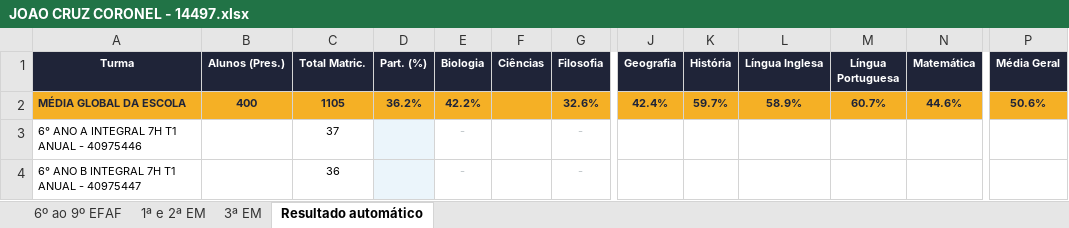
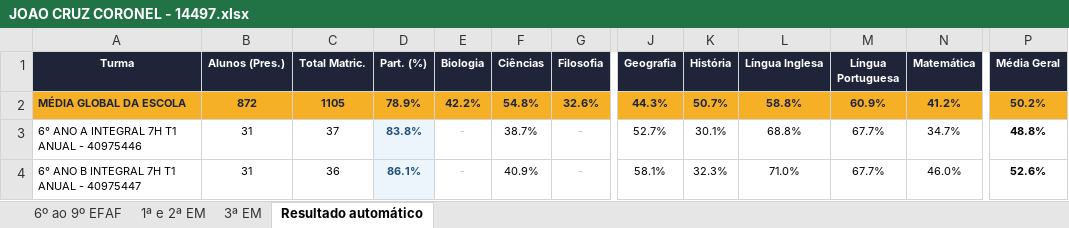
Before and after one commit to resolveascoisas/avap_3bim, an Excel workbook: dados/JOAO CRUZ CORONEL - 14497.xlsx, sheet Resultado automático, drawn as a sheet; only a part is shown, gaps mark what is left out; values as stored, in another font and other column widths than the file's, no borders; charts and pictures and conditional formats not drawn; the diff covers the shown part only; the diff names each change by its address in the sheet, - before the commit and + after, or states it on an @@ line.

Commit message:
Add files via upload

```diff
--- a/dados/JOAO CRUZ CORONEL - 14497.xlsx (sheet Resultado automático)
+++ b/dados/JOAO CRUZ CORONEL - 14497.xlsx (sheet Resultado automático)
-B2 (Alunos (Pres.)): 400
+B2 (Alunos (Pres.)): 872
-D2 (Part. (%)): 36.2%
+D2 (Part. (%)): 78.9%
-F2 (Ciências): (empty)
+F2 (Ciências): 54.8%
-J2 (Geografia): 42.4%
+J2 (Geografia): 44.3%
-K2 (História): 59.7%
+K2 (História): 50.7%
-L2 (Língua Inglesa): 58.9%
+L2 (Língua Inglesa): 58.8%
-M2 (Língua Portuguesa): 60.7%
+M2 (Língua Portuguesa): 60.9%
-N2 (Matemática): 44.6%
+N2 (Matemática): 41.2%
-P2 (Média Geral): 50.6%
+P2 (Média Geral): 50.2%
-B3:B4 (Alunos (Pres.)): (empty)
+B3:B4 (Alunos (Pres.)): 31
-D3 (Part. (%)): (empty)
+D3 (Part. (%)): 83.8%
-F3 (Ciências): (empty)
+F3 (Ciências): 38.7%
-J3 (Geografia): (empty)
+J3 (Geografia): 52.7%
-K3 (História): (empty)
+K3 (História): 30.1%
-L3 (Língua Inglesa): (empty)
+L3 (Língua Inglesa): 68.8%
-M3:M4 (Língua Portuguesa): (empty)
+M3:M4 (Língua Portuguesa): 67.7%
-N3 (Matemática): (empty)
+N3 (Matemática): 34.7%
-P3 (Média Geral): (empty)
+P3 (Média Geral): 48.8%
-D4 (Part. (%)): (empty)
+D4 (Part. (%)): 86.1%
-F4 (Ciências): (empty)
+F4 (Ciências): 40.9%
-J4 (Geografia): (empty)
+J4 (Geografia): 58.1%
-K4 (História): (empty)
+K4 (História): 32.3%
-L4 (Língua Inglesa): (empty)
+L4 (Língua Inglesa): 71.0%
-N4 (Matemática): (empty)
+N4 (Matemática): 46.0%
-P4 (Média Geral): (empty)
+P4 (Média Geral): 52.6%
```
Also changed, not shown: 126 edited cells elsewhere in this sheet, sheet 6º ao 9º EFAF.
